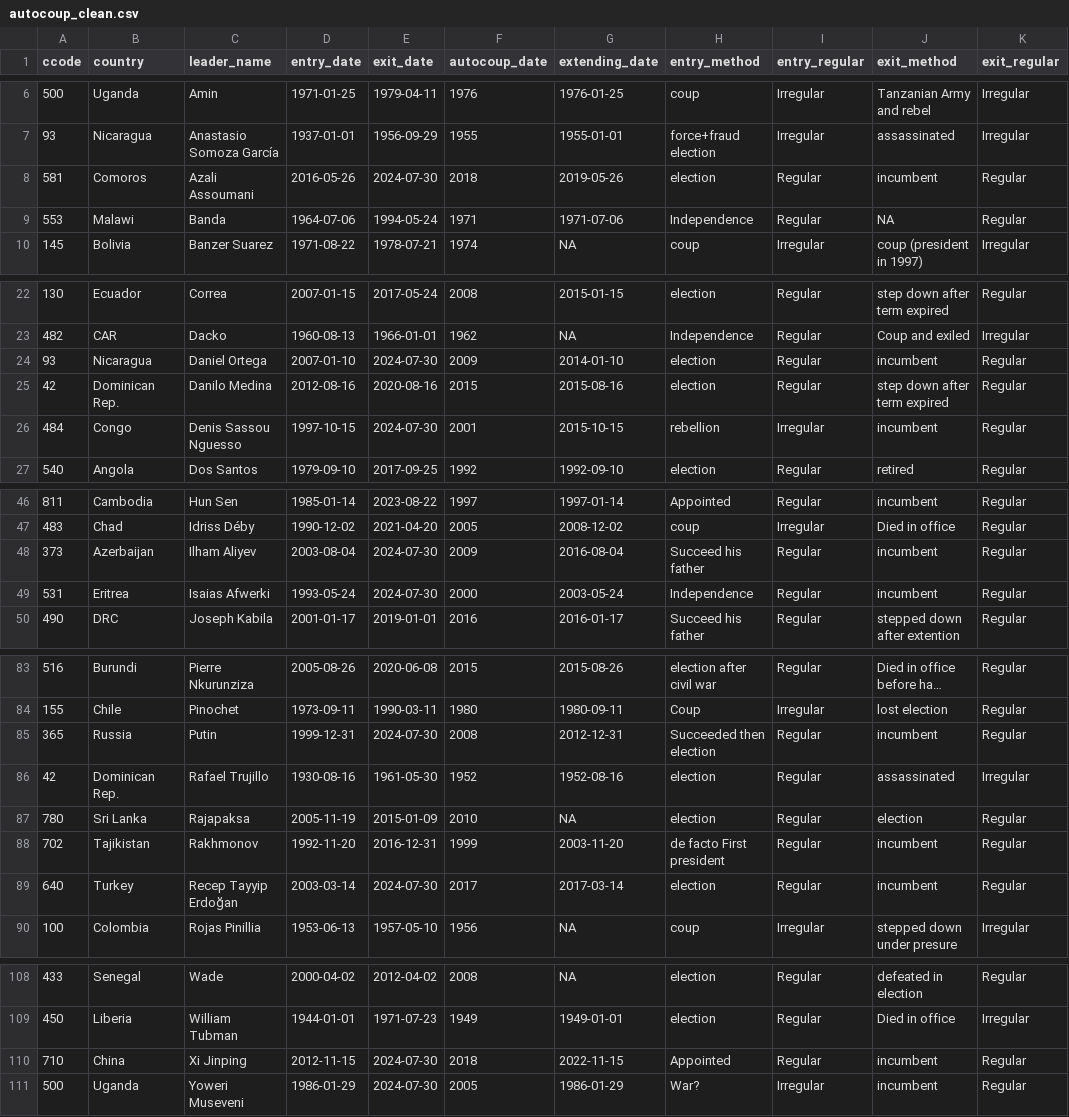
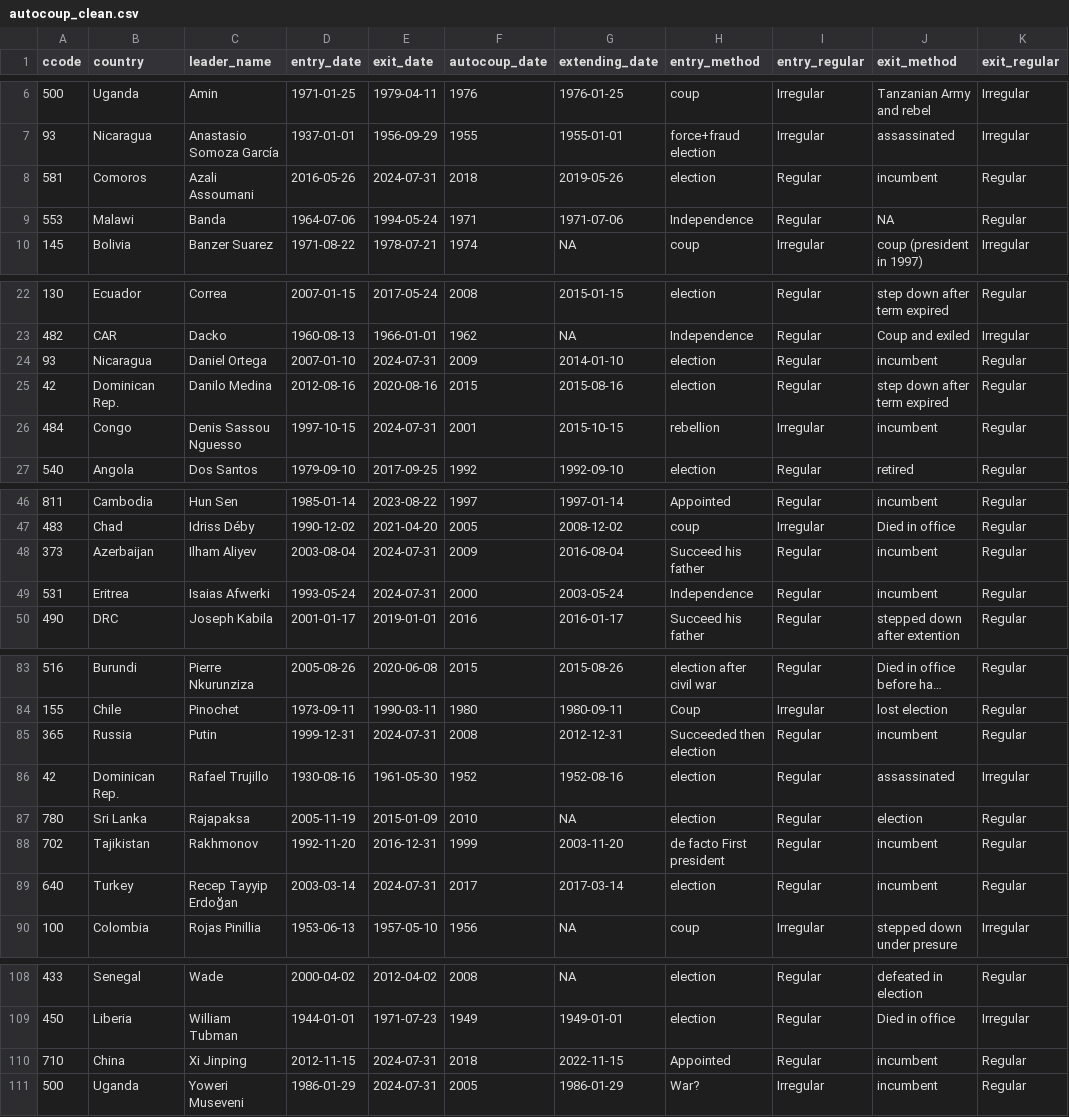
Before and after one commit to reddylee/Datasets, a CSV file: autocoup_clean.csv, drawn as a sheet; only a part is shown, gaps mark what is left out; long unchanged cells end in …; the diff covers the shown part only; the diff names each change by its address in the sheet, - before the commit and + after, or states it on an @@ line.

```diff
--- a/autocoup_clean.csv
+++ b/autocoup_clean.csv
-E8 (exit_date): 2024-07-30
+E8 (exit_date): 2024-07-31
-E24 (exit_date): 2024-07-30
+E24 (exit_date): 2024-07-31
-E26 (exit_date): 2024-07-30
+E26 (exit_date): 2024-07-31
-E48:E49 (exit_date): 2024-07-30
+E48:E49 (exit_date): 2024-07-31
-E85 (exit_date): 2024-07-30
+E85 (exit_date): 2024-07-31
-E89 (exit_date): 2024-07-30
+E89 (exit_date): 2024-07-31
-E110:E111 (exit_date): 2024-07-30
+E110:E111 (exit_date): 2024-07-31
```
Also changed, not shown: 2 edited cells elsewhere in this file, autocoup_model.csv, leaders_combined.csv, 5 other files.
